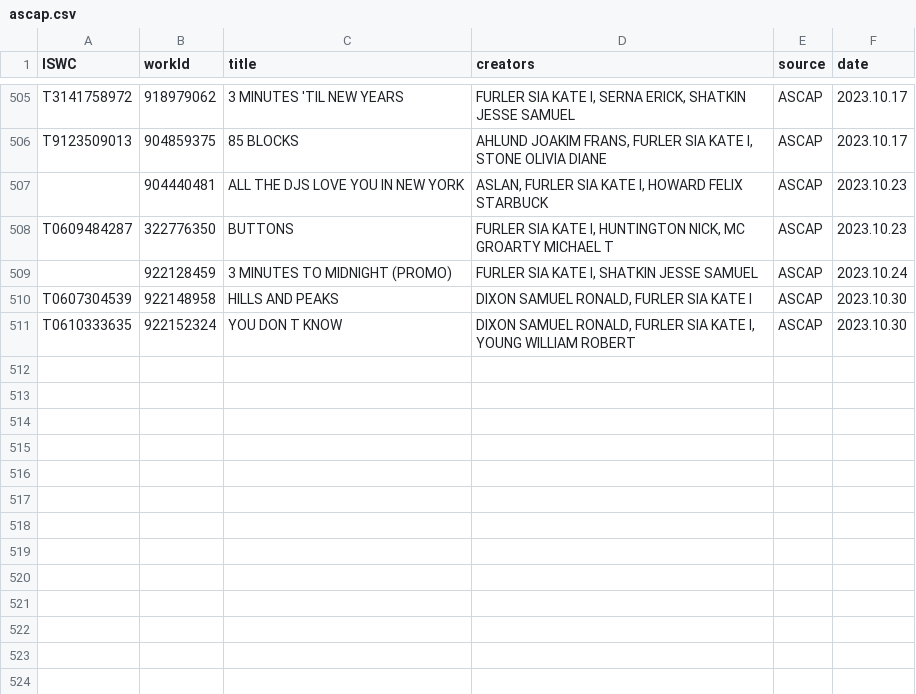
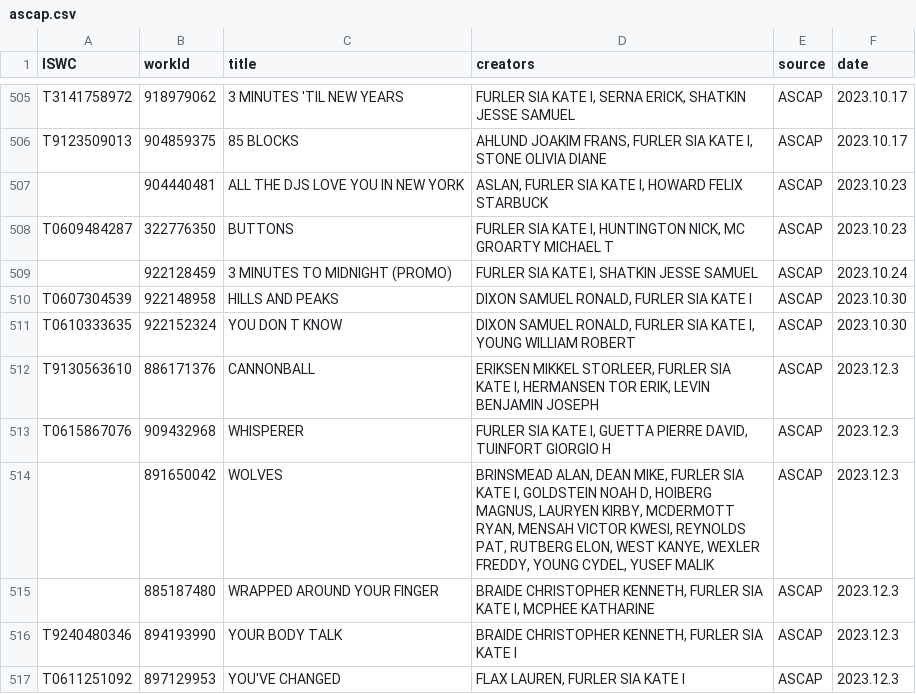
Before and after one commit to RogerBambinetti/PROs-scrapper-nodejs, a CSV file: logs/ascap.csv, drawn as a sheet; only a part is shown, gaps mark what is left out; the diff names each change by its address in the sheet, - before the commit and + after, or states it on an @@ line.

Commit message:
log

```diff
--- a/logs/ascap.csv
+++ b/logs/ascap.csv
+row 512: T9130563610 | 886171376 | CANNONBALL | ERIKSEN MIKKEL STORLEER, FURLER SIA KATE I, HERMANSEN TOR ERIK, LEVIN BENJAMIN JOSEPH | ASCAP | 2023.12.3
+row 513: T0615867076 | 909432968 | WHISPERER | FURLER SIA KATE I, GUETTA PIERRE DAVID, TUINFORT GIORGIO H | ASCAP | 2023.12.3
+row 514:  | 891650042 | WOLVES | BRINSMEAD ALAN, DEAN MIKE, FURLER SIA KATE I, GOLDSTEIN NOAH D, HOIBERG MAGNUS, LAURYEN KIRBY, MCDERMOTT RYAN, MENSAH VICTOR KWESI, REYNOLDS PAT, RUTBERG ELON, WEST KANYE, WEXLER FREDDY, YOUNG CYDEL, YUSEF MALIK | ASCAP | 2023.12.3
+row 515:  | 885187480 | WRAPPED AROUND YOUR FINGER | BRAIDE CHRISTOPHER KENNETH, FURLER SIA KATE I, MCPHEE KATHARINE | ASCAP | 2023.12.3
+row 516: T9240480346 | 894193990 | YOUR BODY TALK | BRAIDE CHRISTOPHER KENNETH, FURLER SIA KATE I | ASCAP | 2023.12.3
+row 517: T0611251092 | 897129953 | YOU'VE CHANGED | FLAX LAUREN, FURLER SIA KATE I | ASCAP | 2023.12.3
```
